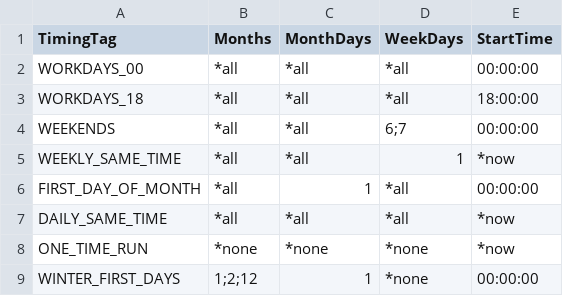
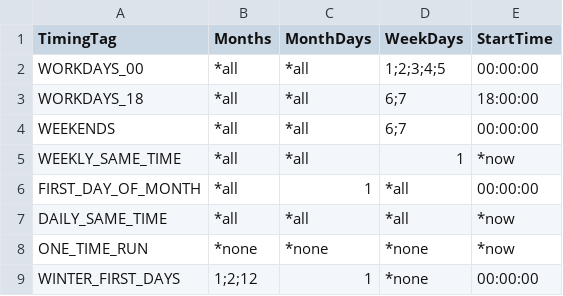
Before and after one commit to cgrates/cgrates, a CSV file: data/Timings.csv, drawn as a sheet.

```diff
--- a/data/Timings.csv
+++ b/data/Timings.csv
@@ -1,4 +1,4 @@
 TimingTag,Months,MonthDays,WeekDays,StartTime
-WORKDAYS_00,*all,*all,*all,00:00:00
-WORKDAYS_18,*all,*all,*all,18:00:00
+WORKDAYS_00,*all,*all,1;2;3;4;5,00:00:00
+WORKDAYS_18,*all,*all,6;7,18:00:00
 WEEKENDS,*all,*all,6;7,00:00:00
```
Also changed, not shown: data/Rates.csv, data/RatingProfiles.csv, 9 other files.
